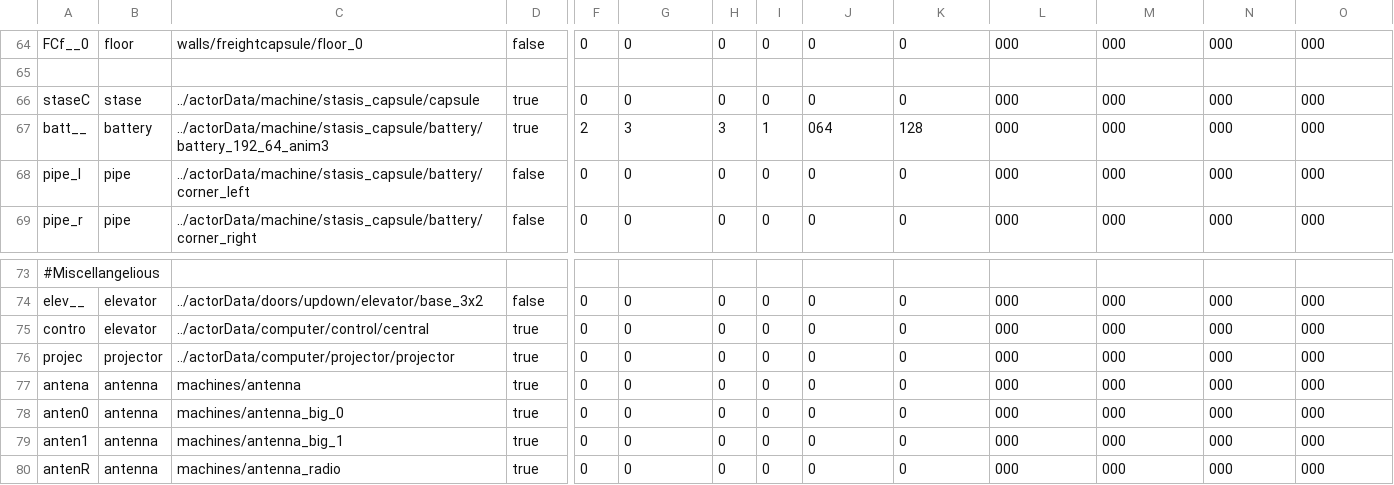
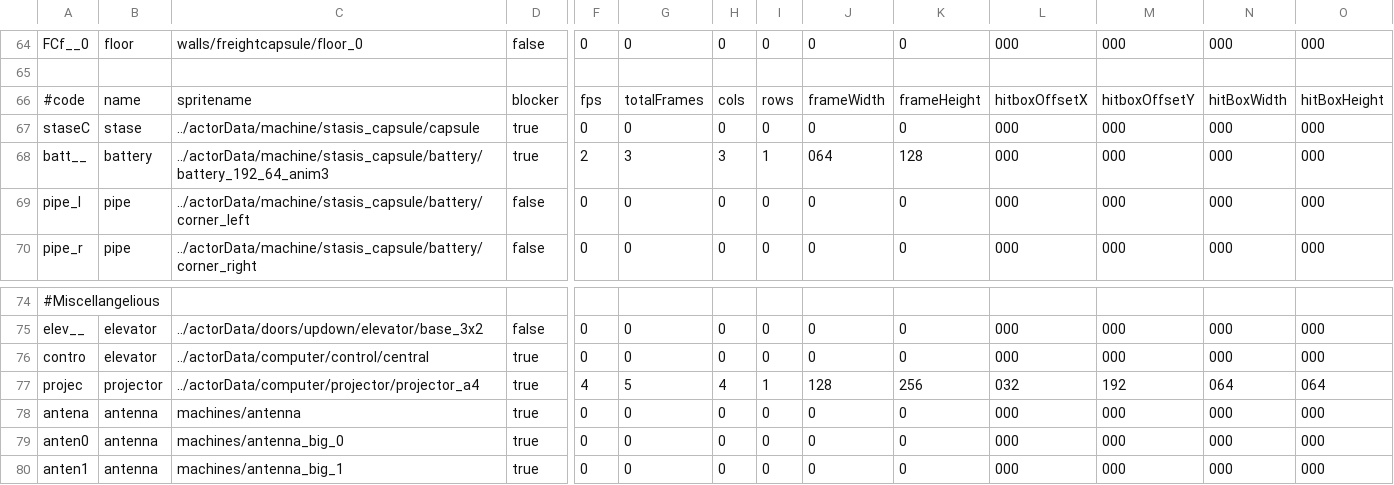
Before and after one commit to WolfgangBischoff/Progress, a CSV file: src/res/level/transporter.csv, drawn as a sheet; only a part is shown, gaps mark what is left out; the shorter side is filled out with more unchanged rows; addresses are those after the commit; rows hold the shown columns only; the diff names each change by its address in the sheet, - before the commit and + after, or states it on an @@ line.

Commit message:
new Sprite

```diff
--- a/src/res/level/transporter.csv
+++ b/src/res/level/transporter.csv
+row 66: #code | name | spritename | blocker | fps | totalFrames | cols | rows | frameWidth | frameHeight | hitboxOffsetX | hitboxOffsetY | hitBoxWidth | hitBoxHeight
-C77: ../actorData/computer/projector/projector
+C77: ../actorData/computer/projector/projector_a4
-F77: 0
+F77: 4
-G77: 0
+G77: 5
-H77: 0
+H77: 4
-I77: 0
+I77: 1
-J77: 0
+J77: 128
-K77: 0
+K77: 256
-L77: 000
+L77: 032
-M77: 000
+M77: 192
-N77: 000
+N77: 064
-O77: 000
+O77: 064
```
Also changed, not shown: 3 other files.
